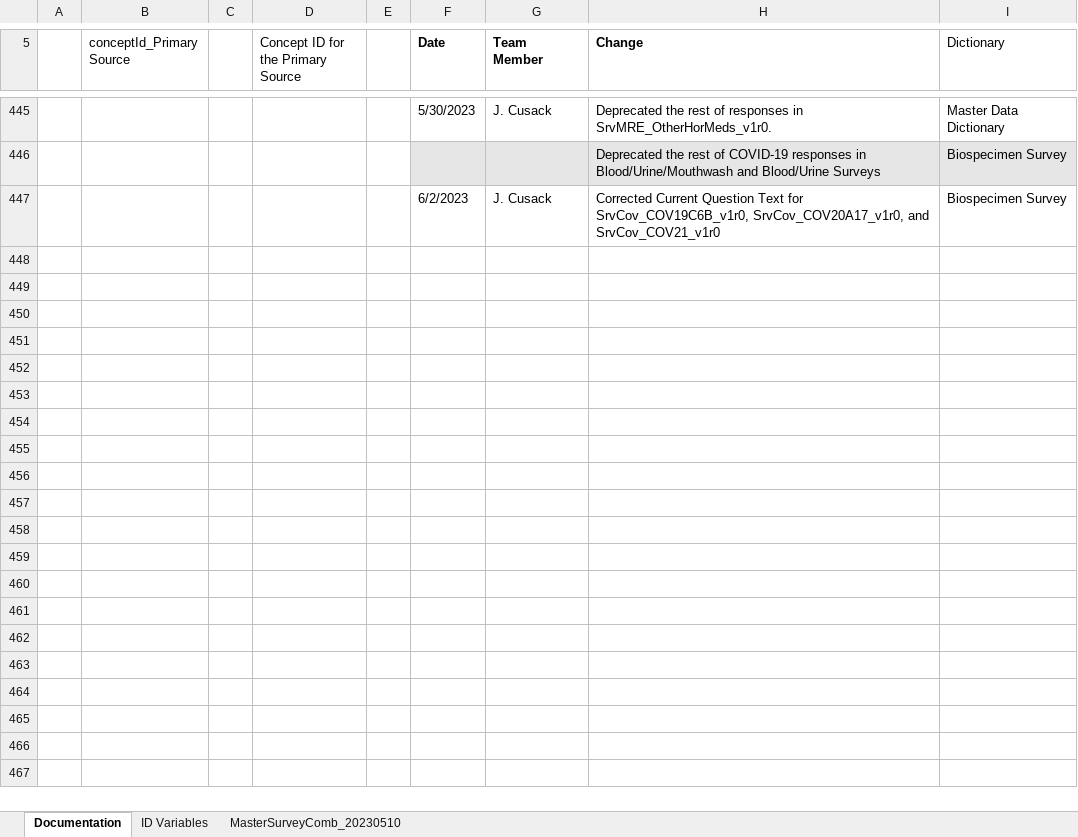
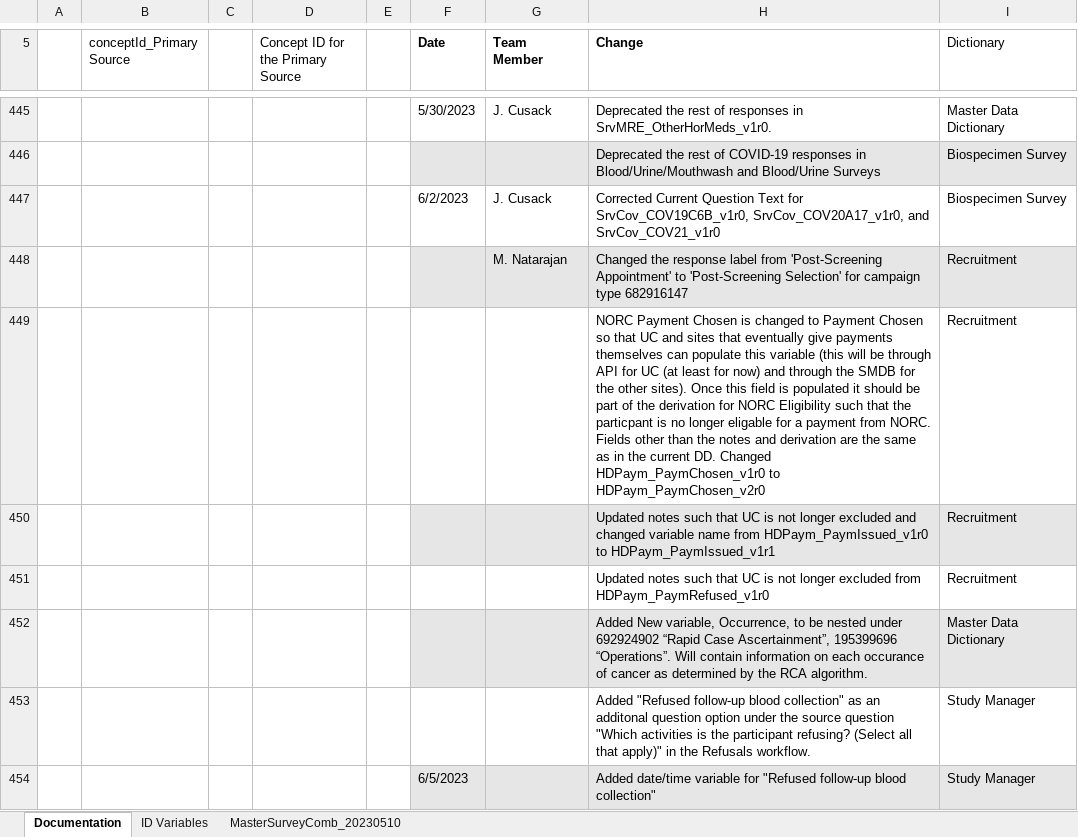
Before and after one commit to Analyticsphere/ConnectMasterAndSurveyCombinedDataDictionary, an Excel workbook: MasterSurveyComb_20220317.xlsx, sheet Documentation, drawn as a sheet; only a part is shown, gaps mark what is left out; values as stored, in another font and other column widths than the file's, no borders; the diff names each change by its address in the sheet, - before the commit and + after, or states it on an @@ line.

```diff
--- a/MasterSurveyComb_20220317.xlsx (sheet Documentation)
+++ b/MasterSurveyComb_20220317.xlsx (sheet Documentation)
+row 448:  |  |  |  |  |  | M. Natarajan | Changed the response label from 'Post-Screening Appointment' to 'Post-Screening Selection' for campaign type 682916147 | Recruitment
+row 449:  |  |  |  |  |  |  | NORC Payment Chosen is changed to Payment Chosen so that UC and sites that eventually give payments themselves can populate this variable (this will be through API for UC (at least for now) and through the SMDB for the other sites). Once this field is populated it should be part of the derivation for NORC Eligibility such that the particpant is no longer eligable for a payment from NORC. Fields other than the notes and derivation are the same as in the current DD. Changed HDPaym_PaymChosen_v1r0 to HDPaym_PaymChosen_v2r0 | Recruitment
+row 450:  |  |  |  |  |  |  | Updated notes such that UC is not longer excluded and changed variable name from HDPaym_PaymIssued_v1r0 to HDPaym_PaymIssued_v1r1 | Recruitment
+row 451:  |  |  |  |  |  |  | Updated notes such that UC is not longer excluded from HDPaym_PaymRefused_v1r0 | Recruitment
+row 452:  |  |  |  |  |  |  | Added New variable, Occurrence, to be nested under 692924902 “Rapid Case Ascertainment”, 195399696 “Operations”. Will contain information on each occurance of cancer as determined by the RCA algorithm. | Master Data Dictionary
+row 453:  |  |  |  |  |  |  | Added "Refused follow-up blood collection" as an additonal question option under the source question "Which activities is the participant refusing? (Select all that apply)" in the Refusals workflow. | Study Manager
+row 454:  |  |  |  |  | 6/5/2023 |  | Added date/time variable for "Refused follow-up blood collection" | Study Manager
```
Also changed, not shown: sheet MasterSurveyComb_20230510.
